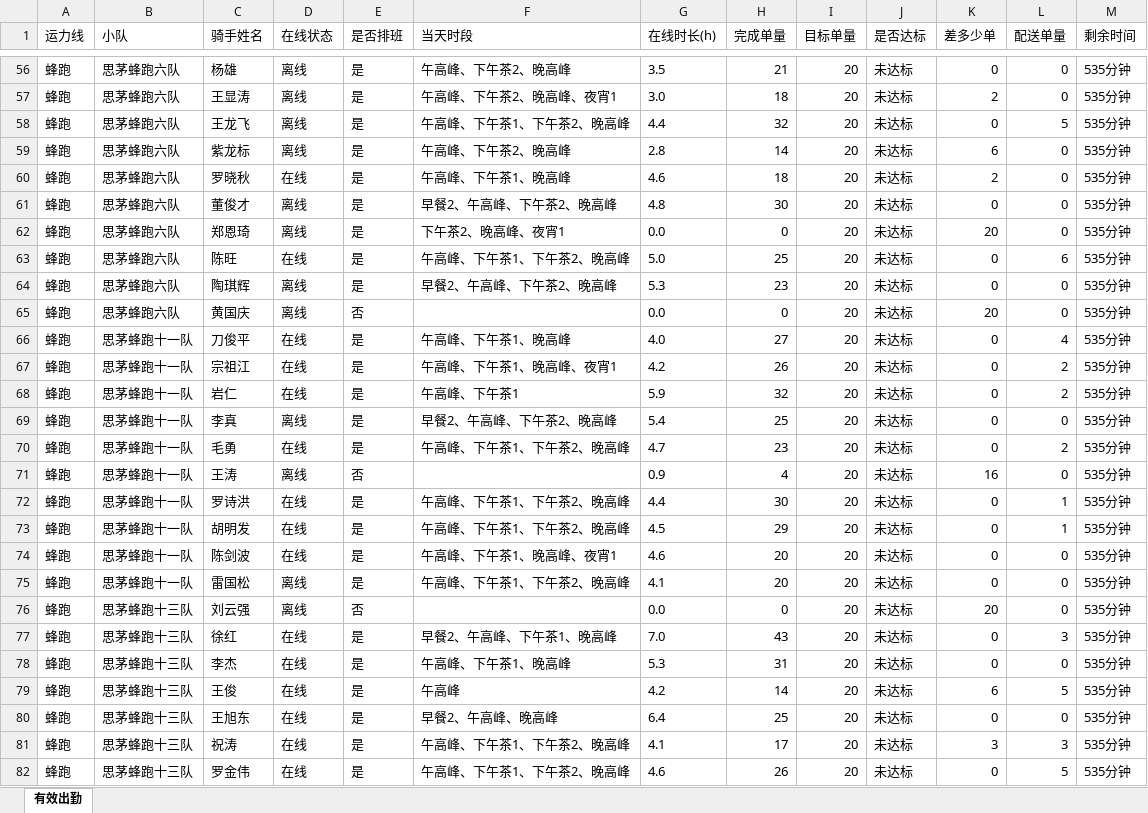
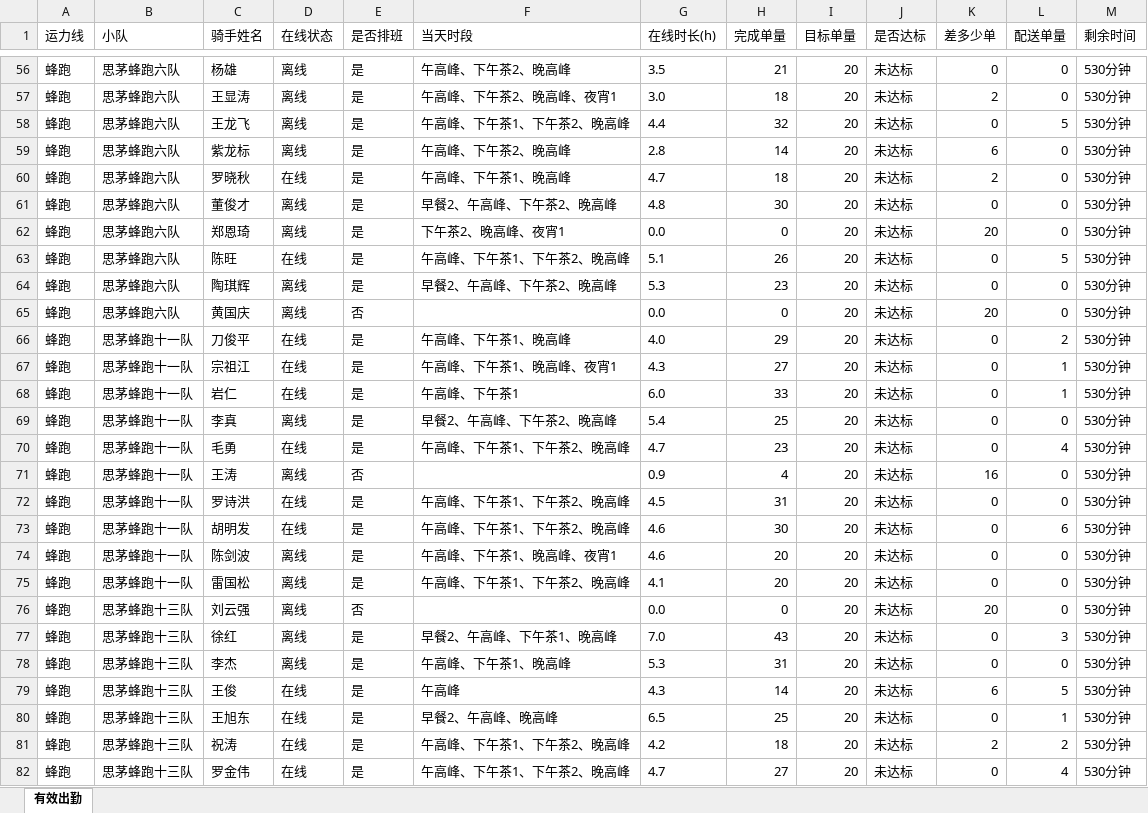
Before and after one commit to 424584635-png/dzt-dashboard, an Excel workbook: public/attendance_latest.xlsx, sheet 有效出勤, drawn as a sheet; only a part is shown, gaps mark what is left out; values as stored, in another font and other column widths than the file's, no borders; the diff covers the shown part only; the diff names each change by its address in the sheet, - before the commit and + after, or states it on an @@ line.

```diff
--- a/public/attendance_latest.xlsx (sheet 有效出勤)
+++ b/public/attendance_latest.xlsx (sheet 有效出勤)
-M56:M82 (剩余时间): 535分钟
+M56:M82 (剩余时间): 530分钟
-G60 (在线时长(h)): 4.6
+G60 (在线时长(h)): 4.7
-G63 (在线时长(h)): 5.0
+G63 (在线时长(h)): 5.1
-H63 (完成单量): 25
+H63 (完成单量): 26
-L63 (配送单量): 6
+L63 (配送单量): 5
-H66 (完成单量): 27
+H66 (完成单量): 29
-L66 (配送单量): 4
+L66 (配送单量): 2
-G67 (在线时长(h)): 4.2
+G67 (在线时长(h)): 4.3
-H67 (完成单量): 26
+H67 (完成单量): 27
-L67:L68 (配送单量): 2
+L67:L68 (配送单量): 1
-G68 (在线时长(h)): 5.9
+G68 (在线时长(h)): 6.0
-H68 (完成单量): 32
+H68 (完成单量): 33
-L70 (配送单量): 2
+L70 (配送单量): 4
-G72 (在线时长(h)): 4.4
+G72 (在线时长(h)): 4.5
-H72 (完成单量): 30
+H72 (完成单量): 31
-L72 (配送单量): 1
+L72 (配送单量): 0
-G73 (在线时长(h)): 4.5
+G73 (在线时长(h)): 4.6
-H73 (完成单量): 29
+H73 (完成单量): 30
-L73 (配送单量): 1
+L73 (配送单量): 6
-D74 (在线状态): 在线
+D74 (在线状态): 离线
-D77:D78 (在线状态): 在线
+D77:D78 (在线状态): 离线
-G79 (在线时长(h)): 4.2
+G79 (在线时长(h)): 4.3
-G80 (在线时长(h)): 6.4
+G80 (在线时长(h)): 6.5
-L80 (配送单量): 0
+L80 (配送单量): 1
-G81 (在线时长(h)): 4.1
+G81 (在线时长(h)): 4.2
-H81 (完成单量): 17
+H81 (完成单量): 18
-K81 (差多少单): 3
+K81 (差多少单): 2
-L81 (配送单量): 3
+L81 (配送单量): 2
-G82 (在线时长(h)): 4.6
+G82 (在线时长(h)): 4.7
-H82 (完成单量): 26
+H82 (完成单量): 27
-L82 (配送单量): 5
+L82 (配送单量): 4
```
Also changed, not shown: 424 edited cells elsewhere in this sheet, 7 other files.
